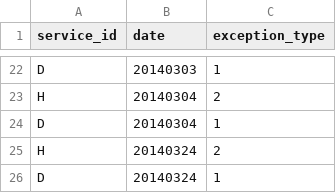
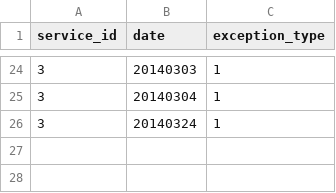
Before and after one commit to avilaton/gtfscba-data, a CSV file: csv/calendar_dates.csv, drawn as a sheet; only a part is shown, gaps mark what is left out; removed rows and columns are numbered as before the commit, all else as after; the diff covers the shown part only; the diff names each change by its address in the sheet, - before the commit and + after, or states it on an @@ line.

```diff
--- a/csv/calendar_dates.csv
+++ b/csv/calendar_dates.csv
-A24 (service_id): D
+A24 (service_id): 3
-row 23: H | 20140304 | 2
-A25 (service_id): D
+A25 (service_id): 3
-row 25: H | 20140324 | 2
-A26 (service_id): D
+A26 (service_id): 3
```
Also changed, not shown: 14 added rows, 12 removed rows and 8 edited cells elsewhere in this file, csv/calendar.csv, csv/route_frequencies.csv.
